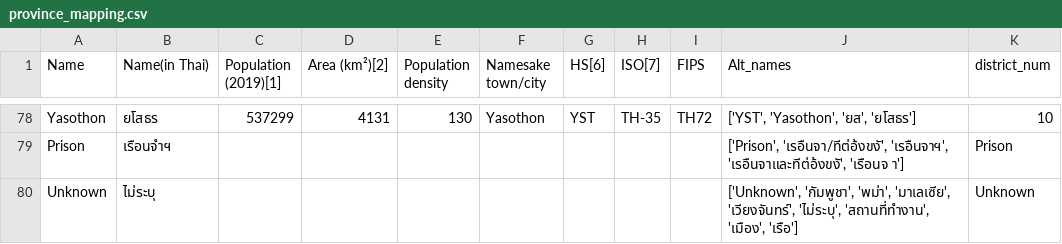
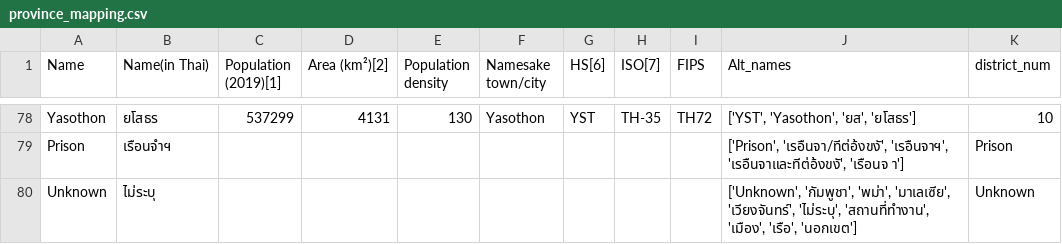
Before and after one commit to djay/covidthailand, a CSV file: province_mapping.csv, drawn as a sheet; only a part is shown, gaps mark what is left out.

Commit message:
fix province name match

```diff
--- a/province_mapping.csv
+++ b/province_mapping.csv
@@ -79,2 +79,2 @@ Yasothon,ยโสธร,537299,4131,130,Yasothon,YST,TH-35,TH72,"['YST', 'Yasot
 Prison,เรือนจำฯ,,,,,,,,"['Prison', 'เรอืนจา/ทีต่อ้งขงั', 'เรอืนจาฯ', 'เรอืนจาและทีต่อ้งขงั', 'เรือนจ า']",Prison
-Unknown,ไม่ระบุ,,,,,,,,"['Unknown', 'กัมพูชา', 'พม่า', 'มาเลเซีย', 'เวียงจันทร์', 'ไม่ระบุ', 'สถานที่ทำงาน', 'เมือง', 'เรือ']",Unknown
+Unknown,ไม่ระบุ,,,,,,,,"['Unknown', 'กัมพูชา', 'พม่า', 'มาเลเซีย', 'เวียงจันทร์', 'ไม่ระบุ', 'สถานที่ทำงาน', 'เมือง', 'เรือ', 'นอกเขต']",Unknown
```
